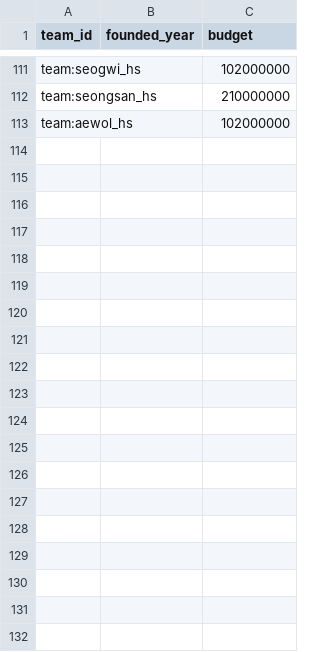
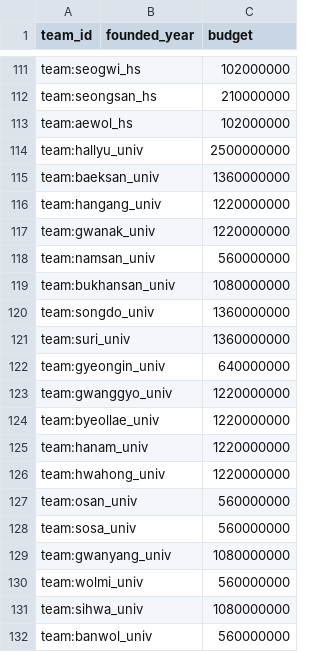
Before and after one commit to chohuis/ProjectB, a CSV file: 03.OnePitch/data/seed/team_org.csv, drawn as a sheet; only a part is shown, gaps mark what is left out; the diff covers the shown part only.

```diff
--- a/03.OnePitch/data/seed/team_org.csv
+++ b/03.OnePitch/data/seed/team_org.csv
@@ -113 +113,20 @@ team:seongsan_hs,,210000000
 team:aewol_hs,,102000000
+team:hallyu_univ,,2500000000
+team:baeksan_univ,,1360000000
+team:hangang_univ,,1220000000
+team:gwanak_univ,,1220000000
+team:namsan_univ,,560000000
+team:bukhansan_univ,,1080000000
+team:songdo_univ,,1360000000
+team:suri_univ,,1360000000
+team:gyeongin_univ,,640000000
+team:gwanggyo_univ,,1220000000
+team:byeollae_univ,,1220000000
+team:hanam_univ,,1220000000
+team:hwahong_univ,,1220000000
+team:osan_univ,,560000000
+team:sosa_univ,,560000000
+team:gwanyang_univ,,1080000000
+team:wolmi_univ,,560000000
+team:sihwa_univ,,1080000000
+team:banwol_univ,,560000000
```
Also changed, not shown: 31 added rows elsewhere in this file, 03.OnePitch/data/seed/schools.csv, 03.OnePitch/data/seed/team_season_ranks.csv, 7 other files.
